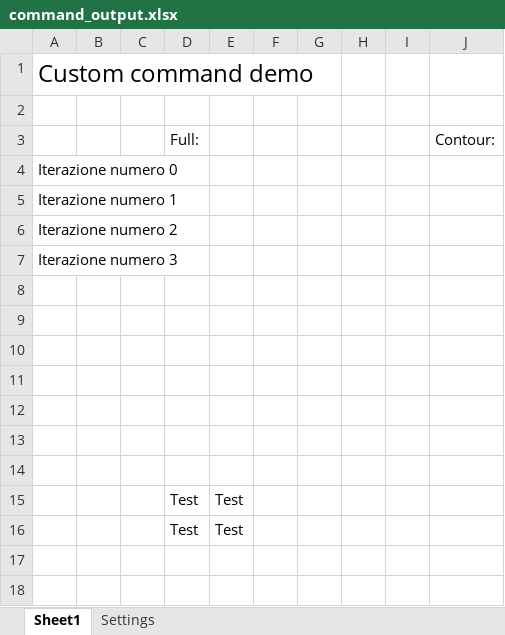
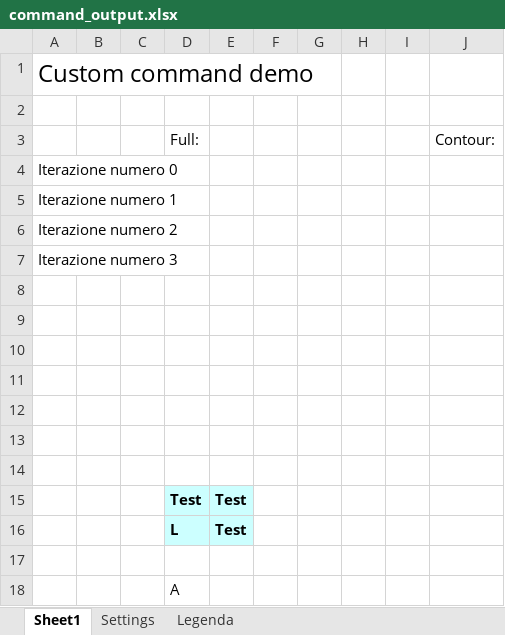
Before and after one commit to MauroWB/JXLS-Main-Rep, an Excel workbook: target/classes/custom_commands/excel/command_output.xlsx, sheet Sheet1, drawn as a sheet; values as stored, in another font and other column widths than the file's, no borders; addresses are those after the commit; the diff names each change by its address in the sheet, - before the commit and + after, or states it on an @@ line.

```diff
--- a/target/classes/custom_commands/excel/command_output.xlsx (sheet Sheet1)
+++ b/target/classes/custom_commands/excel/command_output.xlsx (sheet Sheet1)
+sheet tab: Legenda
@@ D15:E15 fill: none → #CCFFFF, bold: off → on @@
+row 16:  |  |  | L | Test
-row 17:  |  |  | Test | Test
+row 17: (empty)
+row 18:  |  |  | A
```
Also changed, not shown: sheet Settings, src/main/resources/custom_commands/excel/command_output.xlsx, src/main/resources/custom_commands/excel/command_template.xlsx, 34 other files.
